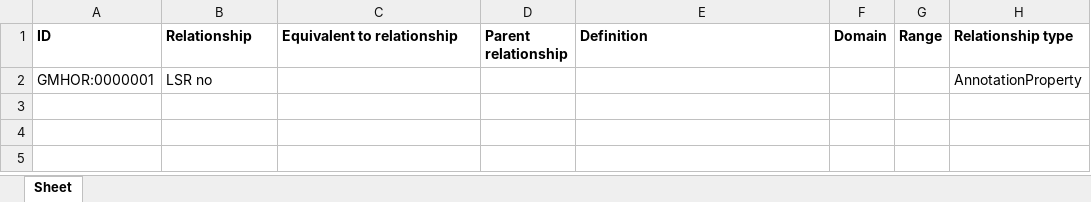
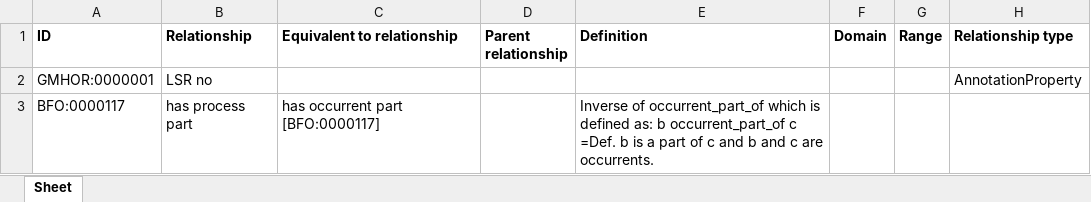
Before and after one commit to b-gehrke/mental-health-ontology, an Excel workbook: UpperLevel/GMHO_Upper_Rels.xlsx, sheet Sheet, drawn as a sheet; values as stored, in another font and other column widths than the file's, no borders; the diff names each change by its address in the sheet, - before the commit and + after, or states it on an @@ line.

Commit message:
Updating GMHO_Upper_Rels.xlsx

```diff
--- a/UpperLevel/GMHO_Upper_Rels.xlsx (sheet Sheet)
+++ b/UpperLevel/GMHO_Upper_Rels.xlsx (sheet Sheet)
+row 3: BFO:0000117 | has process part | has occurrent part [BFO:0000117] |  | Inverse of occurrent_part_of which is defined as: b occurrent_part_of c =Def. b is a part of c and b and c are occurrents.
```
